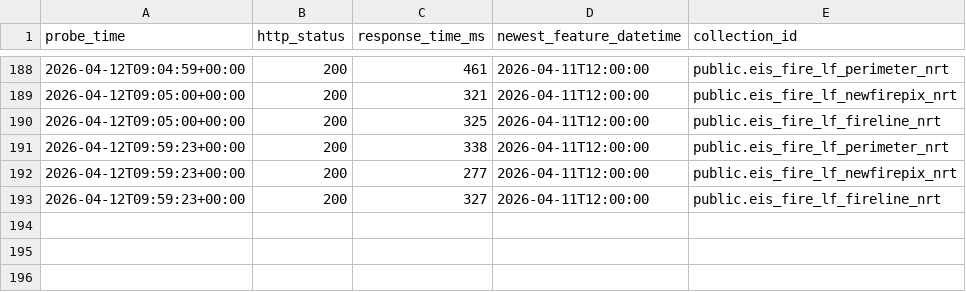
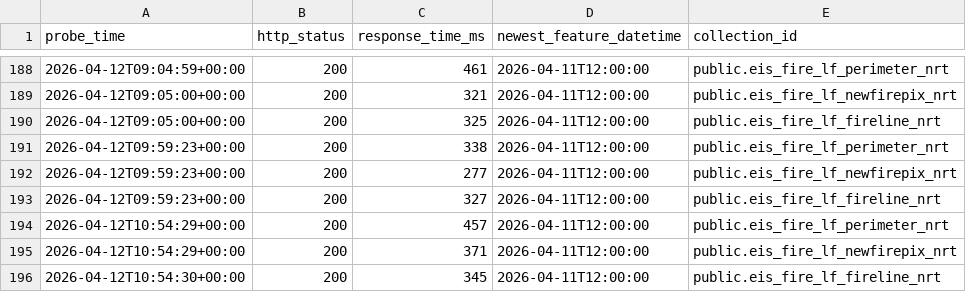
Before and after one commit to zebbecker/fire-probe, a CSV file: data/probe-results.csv, drawn as a sheet; only a part is shown, gaps mark what is left out; the diff names each change by its address in the sheet, - before the commit and + after, or states it on an @@ line.

```diff
--- a/data/probe-results.csv
+++ b/data/probe-results.csv
+row 194: 2026-04-12T10:54:29+00:00 | 200 | 457 | 2026-04-11T12:00:00 | public.eis_fire_lf_perimeter_nrt
+row 195: 2026-04-12T10:54:29+00:00 | 200 | 371 | 2026-04-11T12:00:00 | public.eis_fire_lf_newfirepix_nrt
+row 196: 2026-04-12T10:54:30+00:00 | 200 | 345 | 2026-04-11T12:00:00 | public.eis_fire_lf_fireline_nrt
```
